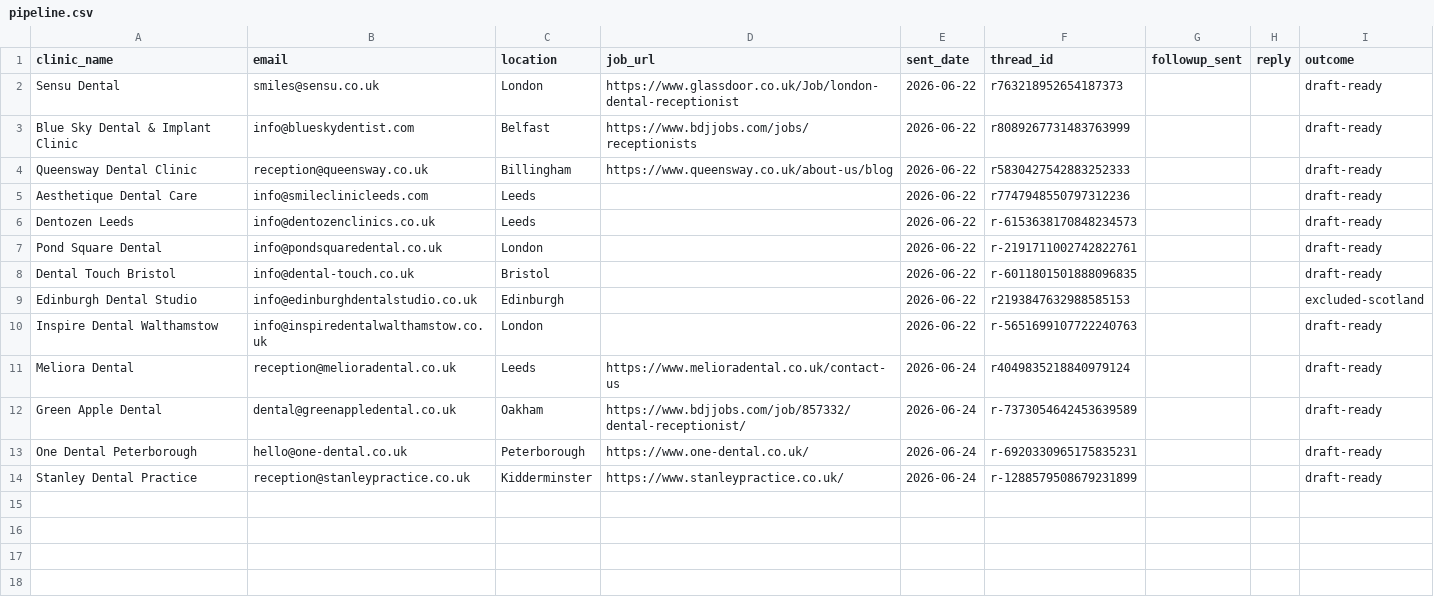
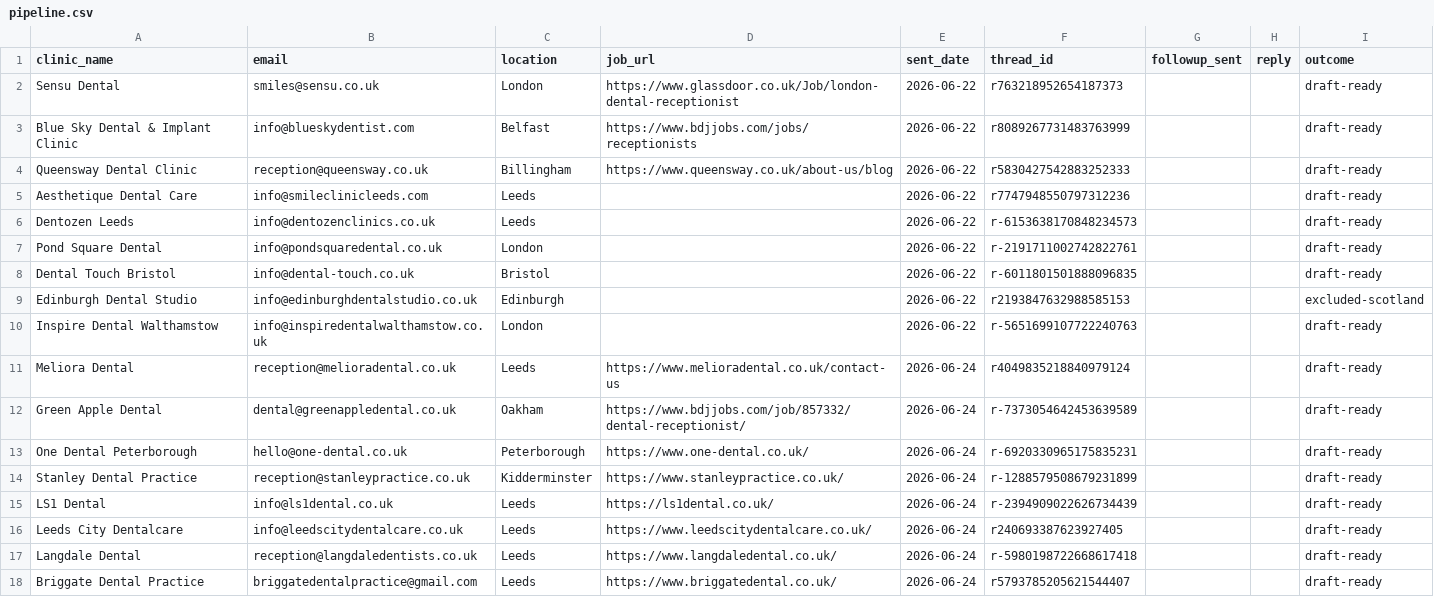
Before and after one commit to somestart92-byte/cowock, a CSV file: pipeline.csv, drawn as a sheet; the diff names each change by its address in the sheet, - before the commit and + after, or states it on an @@ line.

```diff
--- a/pipeline.csv
+++ b/pipeline.csv
+row 15: LS1 Dental | info@ls1dental.co.uk | Leeds | https://ls1dental.co.uk/ | 2026-06-24 | r-2394909022626734439 |  |  | draft-ready
+row 16: Leeds City Dentalcare | info@leedscitydentalcare.co.uk | Leeds | https://www.leedscitydentalcare.co.uk/ | 2026-06-24 | r240693387623927405 |  |  | draft-ready
+row 17: Langdale Dental | reception@langdaledentists.co.uk | Leeds | https://www.langdaledental.co.uk/ | 2026-06-24 | r-5980198722668617418 |  |  | draft-ready
+row 18: Briggate Dental Practice | briggatedentalpractice@gmail.com | Leeds | https://www.briggatedental.co.uk/ | 2026-06-24 | r5793785205621544407 |  |  | draft-ready
```
